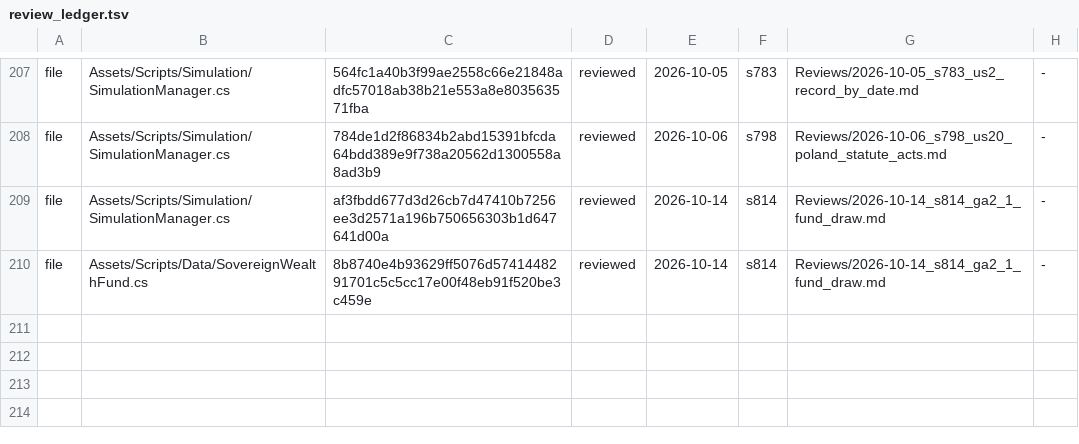
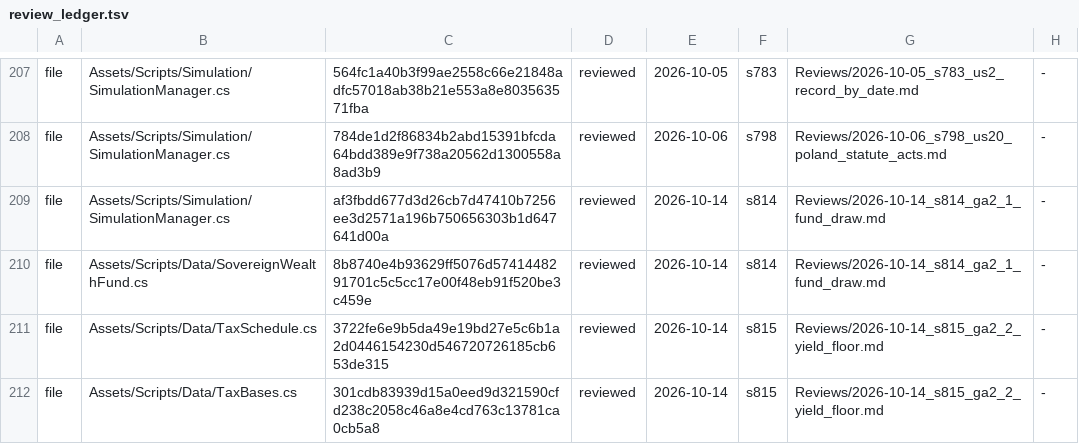
Before and after one commit to Bippen/PoliSim, a TSV file: Tools/review_ledger.tsv, drawn as a sheet; only a part is shown, gaps mark what is left out; the diff names each change by its address in the sheet, - before the commit and + after, or states it on an @@ line.

```diff
--- a/Tools/review_ledger.tsv
+++ b/Tools/review_ledger.tsv
+row 211: file | Assets/Scripts/Data/TaxSchedule.cs | 3722fe6e9b5da49e19bd27e5c6b1a2d0446154230d546720726185cb653de315 | reviewed | 2026-10-14 | s815 | Reviews/2026-10-14_s815_ga2_2_yield_floor.md | -
+row 212: file | Assets/Scripts/Data/TaxBases.cs | 301cdb83939d15a0eed9d321590cfd238c2058c46a8e4cd763c13781ca0cb5a8 | reviewed | 2026-10-14 | s815 | Reviews/2026-10-14_s815_ga2_2_yield_floor.md | -
```
Also changed, not shown: 7 other files.
